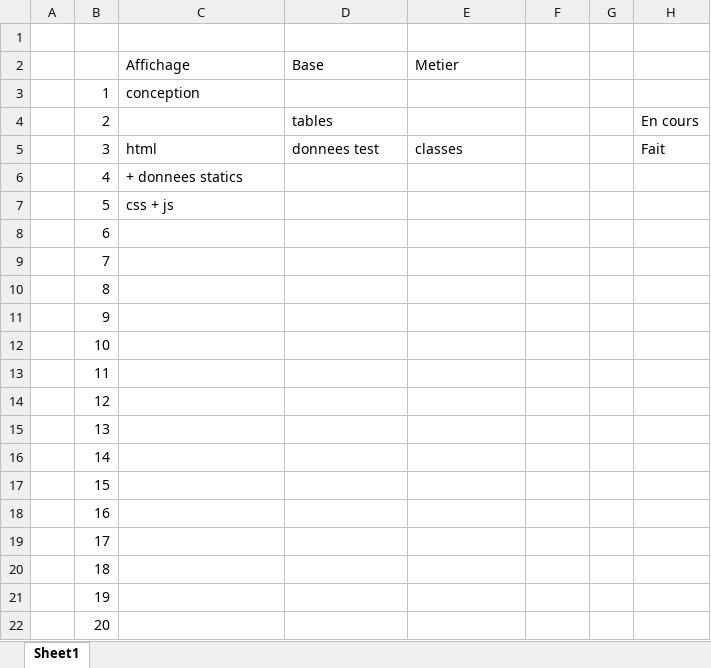
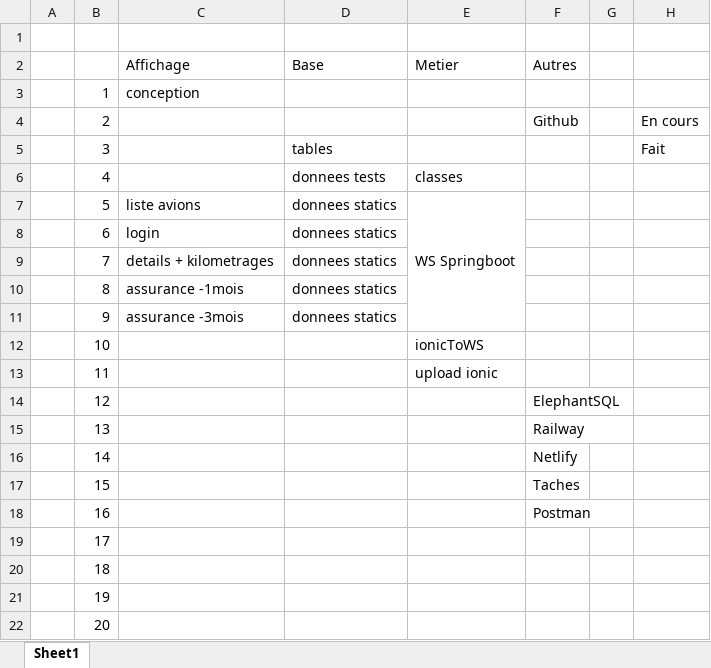
Before and after one commit to Ando-Mickael/gestion_flotte_avion, an Excel workbook: projet.xlsx, sheet Sheet1, drawn as a sheet; values as stored, in another font and other column widths than the file's, no cell formats; the diff names each change by its address in the sheet, - before the commit and + after, or states it on an @@ line.

Commit message:
Update projet.xlsx

```diff
--- a/projet.xlsx (sheet Sheet1)
+++ b/projet.xlsx (sheet Sheet1)
-F2: (empty)
+F2: Autres
-D4 (Base): tables
+D4 (Base): (empty)
-F4 (Autres): (empty)
+F4 (Autres): Github
-C5 (Affichage): html
+C5 (Affichage): (empty)
-D5 (Base): donnees test
+D5 (Base): tables
-E5 (Metier): classes
+E5 (Metier): (empty)
-C6 (Affichage): + donnees statics
+C6 (Affichage): (empty)
-D6 (Base): (empty)
+D6 (Base): donnees tests
-E6 (Metier): (empty)
+E6 (Metier): classes
-C7 (Affichage): css + js
+C7 (Affichage): liste avions
-D7:D11 (Base): (empty)
+D7:D11 (Base): donnees statics
-E7 (Metier): (empty)
+E7 (Metier): WS Springboot
+E7:E11 merged
-C8 (Affichage): (empty)
+C8 (Affichage): login
-C9 (Affichage): (empty)
+C9 (Affichage): details + kilometrages
-C10 (Affichage): (empty)
+C10 (Affichage): assurance -1mois
-C11 (Affichage): (empty)
+C11 (Affichage): assurance -3mois
-E12 (Metier): (empty)
+E12 (Metier): ionicToWS
-E13 (Metier): (empty)
+E13 (Metier): upload ionic
-F14 (Autres): (empty)
+F14 (Autres): ElephantSQL
-F15 (Autres): (empty)
+F15 (Autres): Railway
-F16 (Autres): (empty)
+F16 (Autres): Netlify
-F17 (Autres): (empty)
+F17 (Autres): Taches
-F18 (Autres): (empty)
+F18 (Autres): Postman
```
Also changed, not shown: cell formats.
